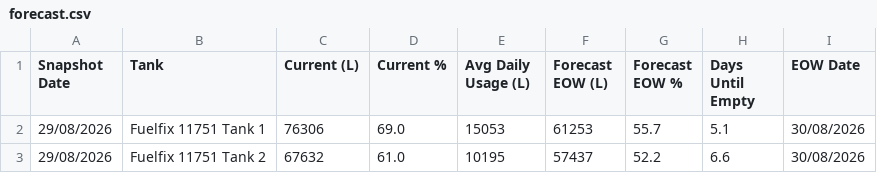
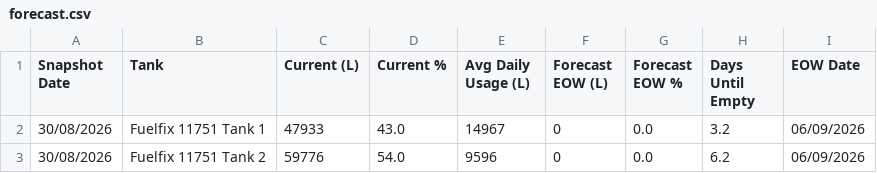
Before and after one commit to neil-noble/NMG, a CSV file: data/forecast.csv, drawn as a sheet.

```diff
--- a/data/forecast.csv
+++ b/data/forecast.csv
@@ -1,3 +1,3 @@
 Snapshot Date,Tank,Current (L),Current %,Avg Daily Usage (L),Forecast EOW (L),Forecast EOW %,Days Until Empty,EOW Date
-29/08/2026,Fuelfix 11751 Tank 1,76306,69.0,15053,61253,55.7,5.1,30/08/2026
-29/08/2026,Fuelfix 11751 Tank 2,67632,61.0,10195,57437,52.2,6.6,30/08/2026
+30/08/2026,Fuelfix 11751 Tank 1,47933,43.0,14967,0,0.0,3.2,06/09/2026
+30/08/2026,Fuelfix 11751 Tank 2,59776,54.0,9596,0,0.0,6.2,06/09/2026
```
Also changed, not shown: data/daily_usage.csv, data/mom_comparison.csv, 1 other file.
